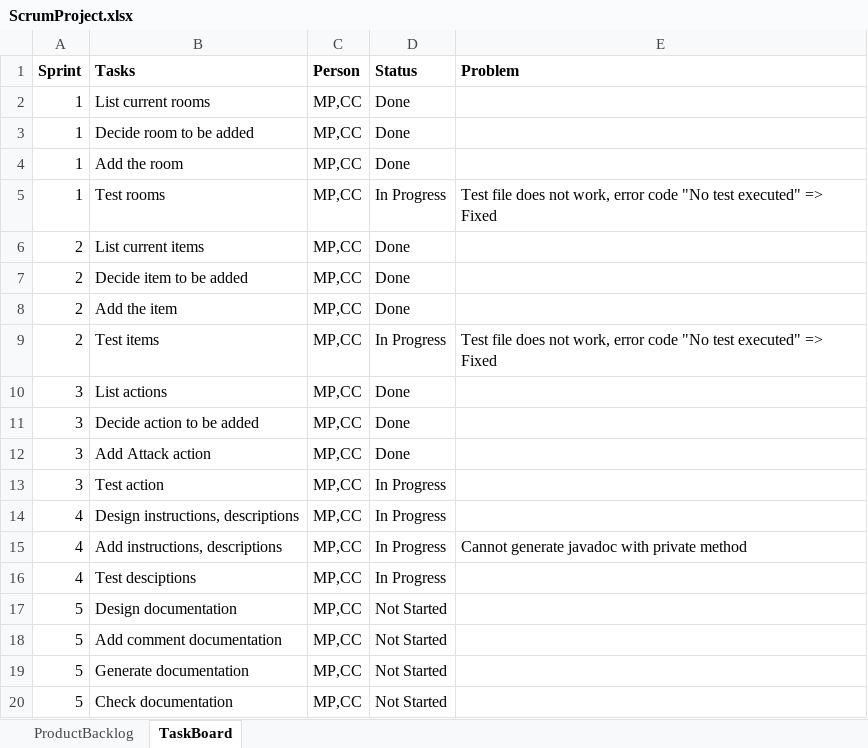
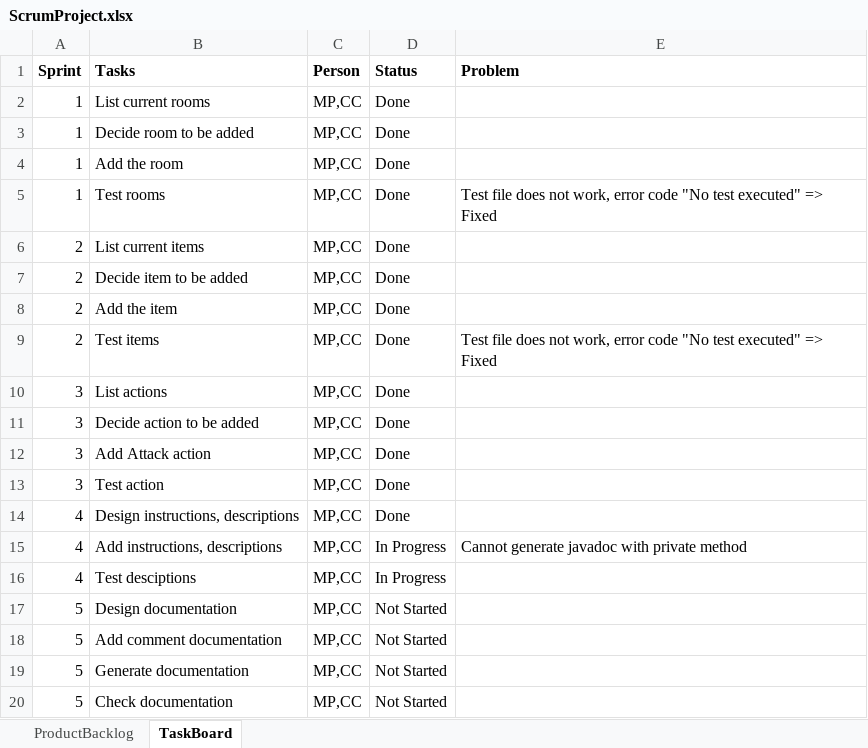
Before and after one commit to luojinzhang/PROG6001_Assignment, an Excel workbook: documentation/ScrumProject.xlsx, sheet TaskBoard, drawn as a sheet; values as stored, in another font and other column widths than the file's, no borders; the diff names each change by its address in the sheet, - before the commit and + after, or states it on an @@ line.

```diff
--- a/documentation/ScrumProject.xlsx (sheet TaskBoard)
+++ b/documentation/ScrumProject.xlsx (sheet TaskBoard)
-D5 (Status): In Progress
+D5 (Status): Done
-D9 (Status): In Progress
+D9 (Status): Done
-D13:D14 (Status): In Progress
+D13:D14 (Status): Done
```
Also changed, not shown: sheet ProductBacklog.
